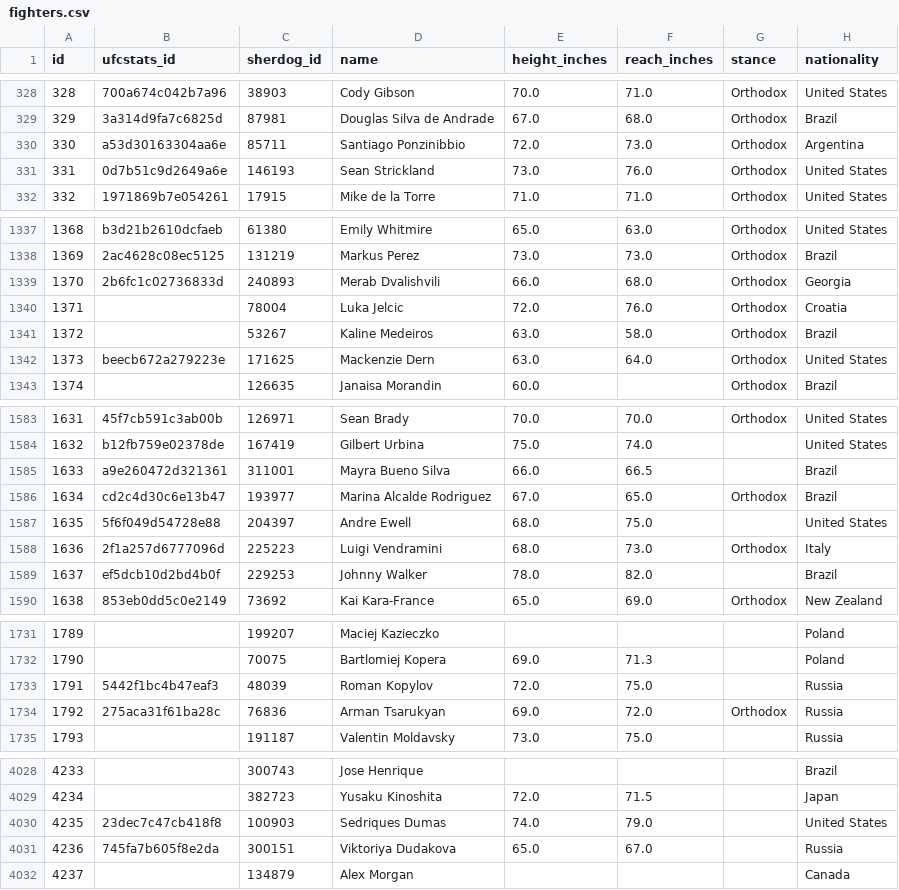
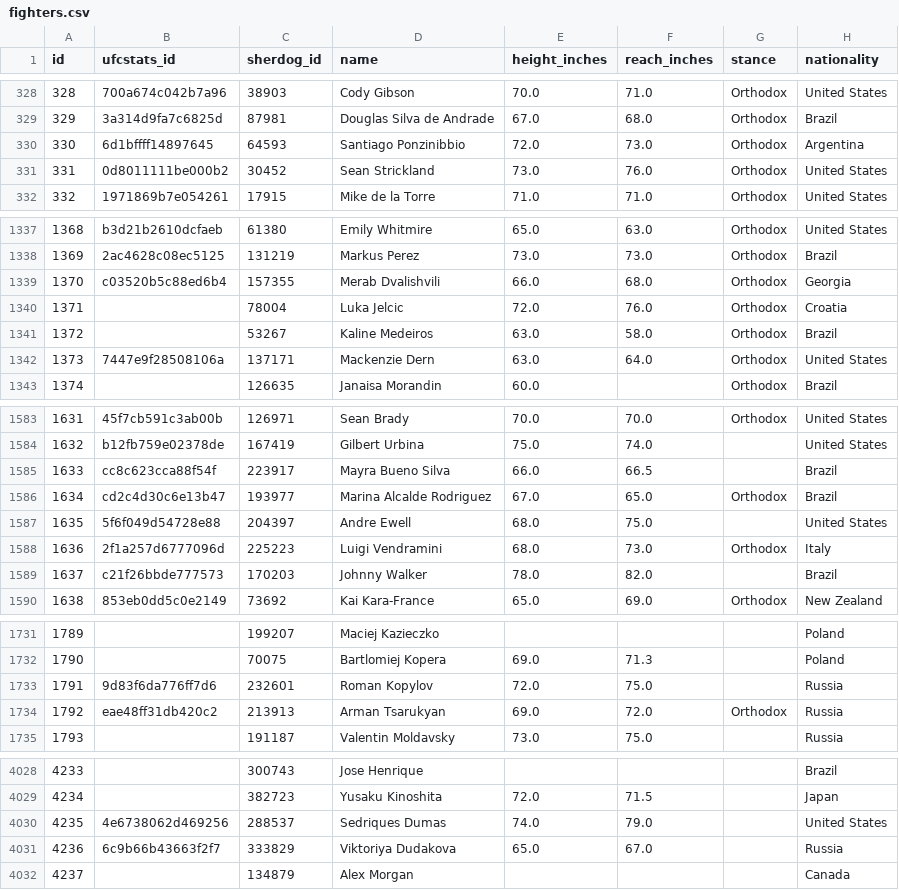
Before and after one commit to ehan03/yale-senior-thesis, a CSV file: data/clean/Bet MMA/fighters.csv, drawn as a sheet; only a part is shown, gaps mark what is left out; the diff covers the shown part only.

Commit message:
#8 - fix some fighter ID mappings because Bet MMA sucks

```diff
--- a/data/clean/Bet MMA/fighters.csv
+++ b/data/clean/Bet MMA/fighters.csv
@@ -329,4 +329,4 @@ id,ufcstats_id,sherdog_id,name,height_inches,reach_inches,stance,nationality
 329,3a314d9fa7c6825d,87981,Douglas Silva de Andrade,67.0,68.0,Orthodox,Brazil
-330,a53d30163304aa6e,85711,Santiago Ponzinibbio,72.0,73.0,Orthodox,Argentina
-331,0d7b51c9d2649a6e,146193,Sean Strickland,73.0,76.0,Orthodox,United States
+330,6d1bffff14897645,64593,Santiago Ponzinibbio,72.0,73.0,Orthodox,Argentina
+331,0d8011111be000b2,30452,Sean Strickland,73.0,76.0,Orthodox,United States
 332,1971869b7e054261,17915,Mike de la Torre,71.0,71.0,Orthodox,United States
@@ -1338,6 +1338,6 @@ id,ufcstats_id,sherdog_id,name,height_inches,reach_inches,stance,nationality
 1369,2ac4628c08ec5125,131219,Markus Perez,73.0,73.0,Orthodox,Brazil
-1370,2b6fc1c02736833d,240893,Merab Dvalishvili,66.0,68.0,Orthodox,Georgia
+1370,c03520b5c88ed6b4,157355,Merab Dvalishvili,66.0,68.0,Orthodox,Georgia
 1371,,78004,Luka Jelcic,72.0,76.0,Orthodox,Croatia
 1372,,53267,Kaline Medeiros,63.0,58.0,Orthodox,Brazil
-1373,beecb672a279223e,171625,Mackenzie Dern,63.0,64.0,Orthodox,United States
+1373,7447e9f28508106a,137171,Mackenzie Dern,63.0,64.0,Orthodox,United States
 1374,,126635,Janaisa Morandin,60.0,,Orthodox,Brazil
@@ -1584,3 +1584,3 @@ id,ufcstats_id,sherdog_id,name,height_inches,reach_inches,stance,nationality
 1632,b12fb759e02378de,167419,Gilbert Urbina,75.0,74.0,,United States
-1633,a9e260472d321361,311001,Mayra Bueno Silva,66.0,66.5,,Brazil
+1633,cc8c623cca88f54f,223917,Mayra Bueno Silva,66.0,66.5,,Brazil
 1634,cd2c4d30c6e13b47,193977,Marina Alcalde Rodriguez,67.0,65.0,Orthodox,Brazil
@@ -1588,3 +1588,3 @@ id,ufcstats_id,sherdog_id,name,height_inches,reach_inches,stance,nationality
 1636,2f1a257d6777096d,225223,Luigi Vendramini,68.0,73.0,Orthodox,Italy
-1637,ef5dcb10d2bd4b0f,229253,Johnny Walker,78.0,82.0,,Brazil
+1637,c21f26bbde777573,170203,Johnny Walker,78.0,82.0,,Brazil
 1638,853eb0dd5c0e2149,73692,Kai Kara-France,65.0,69.0,Orthodox,New Zealand
@@ -1732,4 +1732,4 @@ id,ufcstats_id,sherdog_id,name,height_inches,reach_inches,stance,nationality
 1790,,70075,Bartlomiej Kopera,69.0,71.3,,Poland
-1791,5442f1bc4b47eaf3,48039,Roman Kopylov,72.0,75.0,,Russia
-1792,275aca31f61ba28c,76836,Arman Tsarukyan,69.0,72.0,Orthodox,Russia
+1791,9d83f6da776ff7d6,232601,Roman Kopylov,72.0,75.0,,Russia
+1792,eae48ff31db420c2,213913,Arman Tsarukyan,69.0,72.0,Orthodox,Russia
 1793,,191187,Valentin Moldavsky,73.0,75.0,,Russia
@@ -4029,4 +4029,4 @@ id,ufcstats_id,sherdog_id,name,height_inches,reach_inches,stance,nationality
 4234,,382723,Yusaku Kinoshita,72.0,71.5,,Japan
-4235,23dec7c47cb418f8,100903,Sedriques Dumas,74.0,79.0,,United States
-4236,745fa7b605f8e2da,300151,Viktoriya Dudakova,65.0,67.0,,Russia
+4235,4e6738062d469256,288537,Sedriques Dumas,74.0,79.0,,United States
+4236,6c9b66b43663f2f7,333829,Viktoriya Dudakova,65.0,67.0,,Russia
 4237,,134879,Alex Morgan,,,,Canada
```
Also changed, not shown: 108 edited cells elsewhere in this file, data/clean/fighters_linkage.csv, 2 other files.
